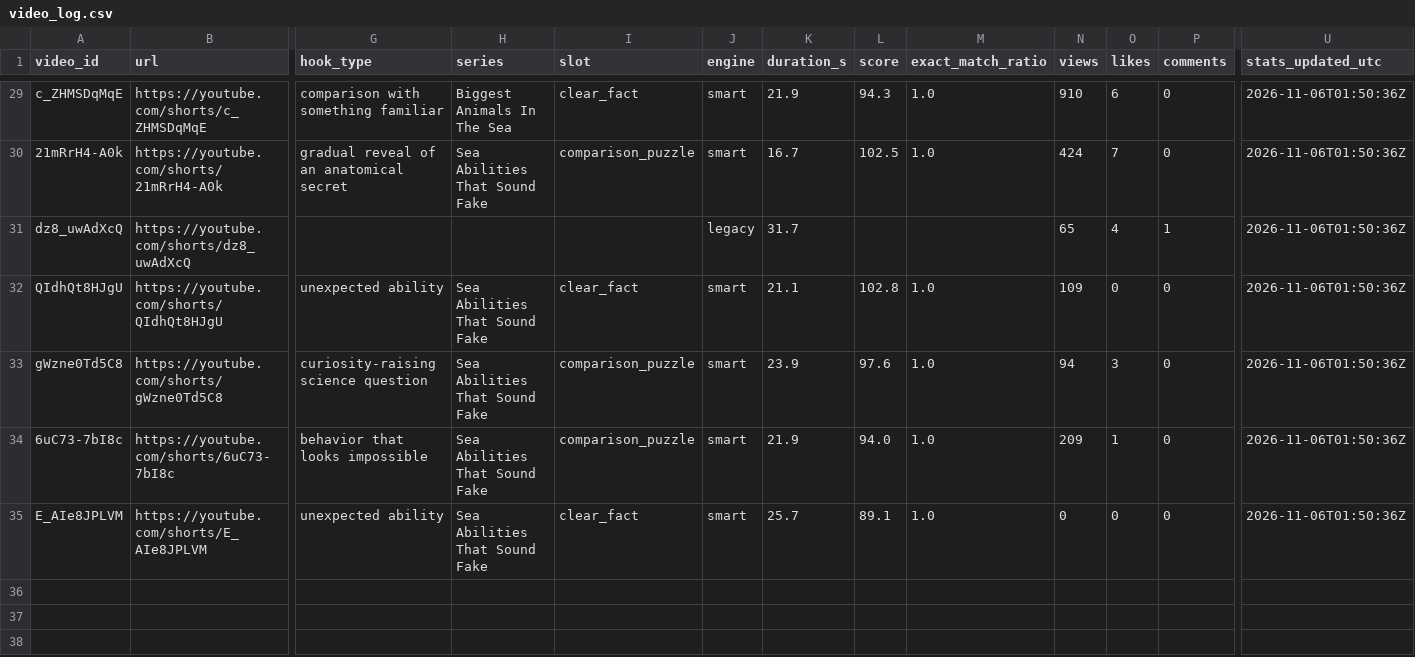
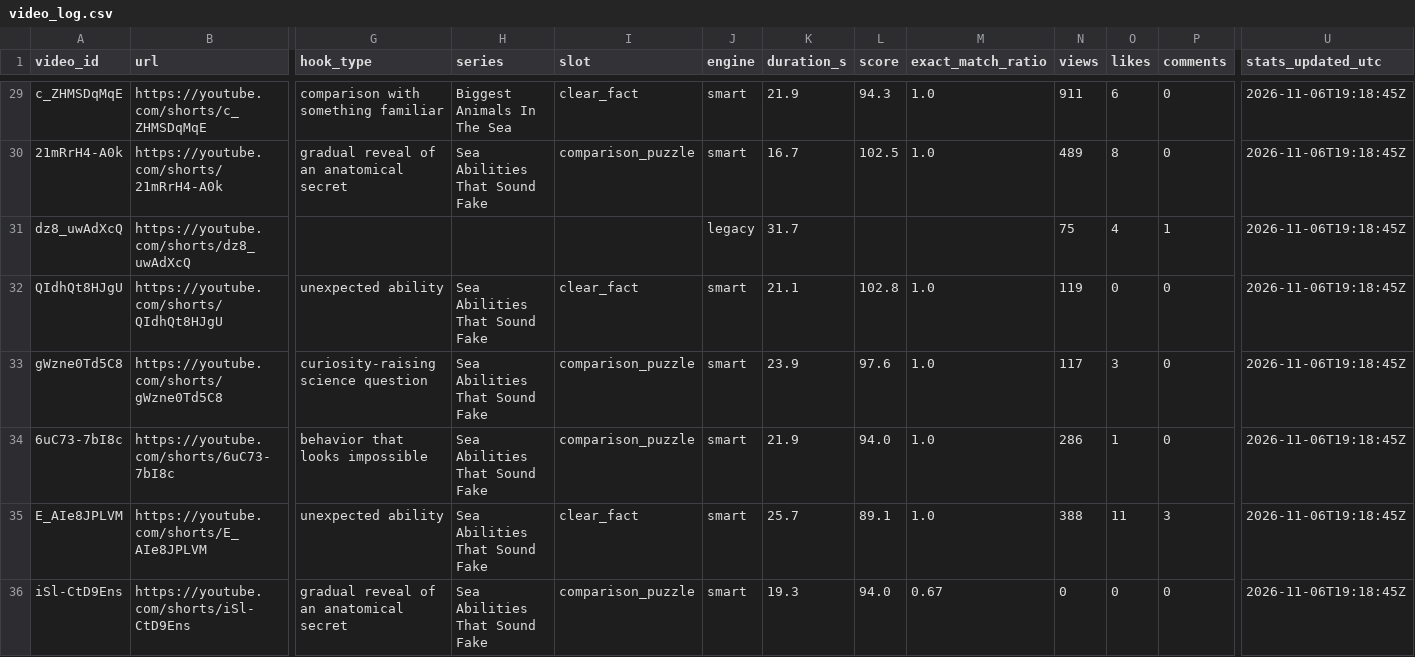
Before and after one commit to Mezfer/tom-shorts, a CSV file: video_log.csv, drawn as a sheet; only a part is shown, gaps mark what is left out; rows hold the shown columns only; the diff covers the shown part only; the diff names each change by its address in the sheet, - before the commit and + after, or states it on an @@ line.

```diff
--- a/video_log.csv
+++ b/video_log.csv
-N29 (views): 910
+N29 (views): 911
-U29:U35 (stats_updated_utc): 2026-11-06T01:50:36Z
+U29:U35 (stats_updated_utc): 2026-11-06T19:18:45Z
-N30 (views): 424
+N30 (views): 489
-O30 (likes): 7
+O30 (likes): 8
-N31 (views): 65
+N31 (views): 75
-N32 (views): 109
+N32 (views): 119
-N33 (views): 94
+N33 (views): 117
-N34 (views): 209
+N34 (views): 286
-N35 (views): 0
+N35 (views): 388
-O35 (likes): 0
+O35 (likes): 11
-P35 (comments): 0
+P35 (comments): 3
+row 36: iSl-CtD9Ens | https://youtube.com/shorts/iSl-CtD9Ens | gradual reveal of an anatomical secret | Sea Abilities That Sound Fake | comparison_puzzle | smart | 19.3 | 94.0 | 0.67 | 0 | 0 | 0 | 2026-11-06T19:18:45Z
```
Also changed, not shown: 33 edited cells elsewhere in this file, 5 other files.
